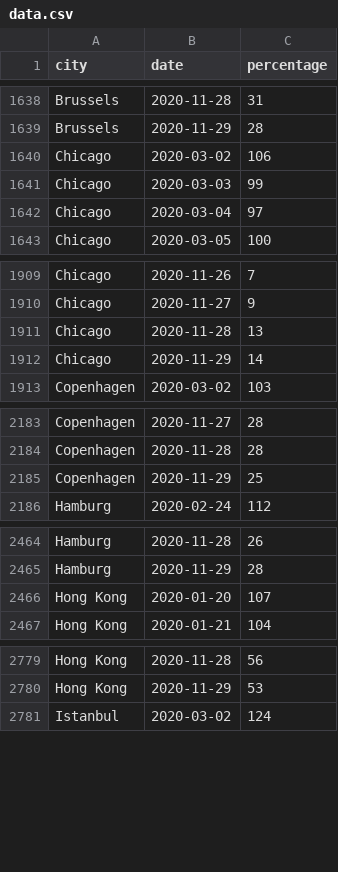
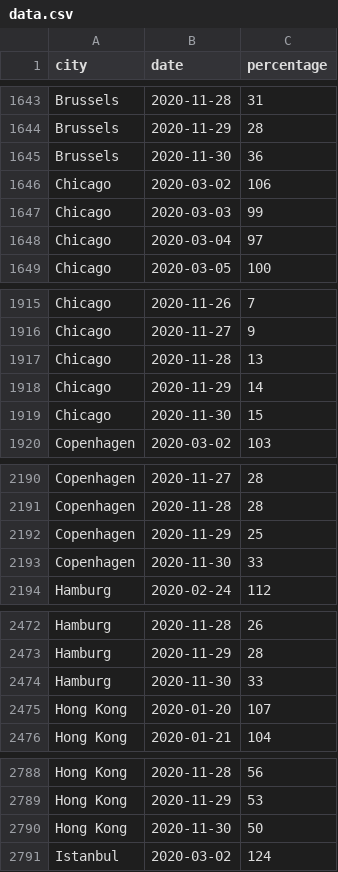
Before and after one commit to AntoineAugusti/citymapper-mobility-index, a CSV file: data.csv, drawn as a sheet; only a part is shown, gaps mark what is left out; the diff covers the shown part only; the diff names each change by its address in the sheet, - before the commit and + after, or states it on an @@ line.

```diff
--- a/data.csv
+++ b/data.csv
+row 1645: Brussels | 2020-11-30 | 36
+row 1919: Chicago | 2020-11-30 | 15
+row 2193: Copenhagen | 2020-11-30 | 33
+row 2474: Hamburg | 2020-11-30 | 33
+row 2790: Hong Kong | 2020-11-30 | 50
```
Also changed, not shown: 34 added rows elsewhere in this file, 1 other file.
